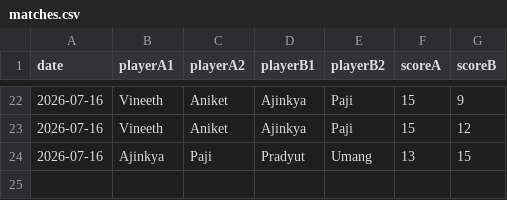
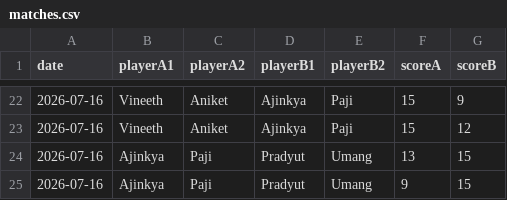
Before and after one commit to vineeth770/badminton-tracker, a CSV file: matches.csv, drawn as a sheet; only a part is shown, gaps mark what is left out.

Commit message:
Add match

```diff
--- a/matches.csv
+++ b/matches.csv
@@ -24 +24,2 @@ date,playerA1,playerA2,playerB1,playerB2,scoreA,scoreB
 2026-07-16,Ajinkya,Paji,Pradyut,Umang,13,15
+2026-07-16,Ajinkya,Paji,Pradyut,Umang,9,15
```
